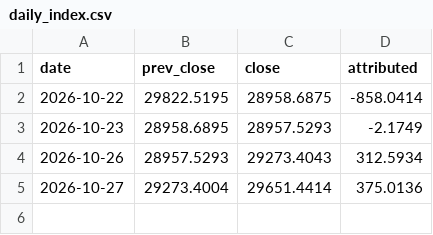
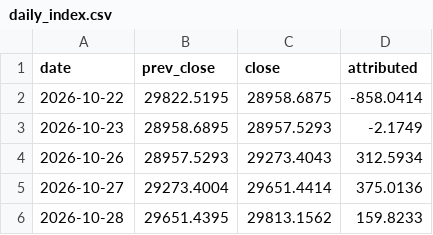
Before and after one commit to ahsinali/ndx-contributors, a CSV file: data/log/daily_index.csv, drawn as a sheet.

```diff
--- a/data/log/daily_index.csv
+++ b/data/log/daily_index.csv
@@ -5 +5,2 @@ date,prev_close,close,attributed
 2026-10-27,29273.4004,29651.4414,375.0136
+2026-10-28,29651.4395,29813.1562,159.8233
```
Also changed, not shown: data/log/closes.csv, data/log/daily_contrib.csv, 1 other file.
